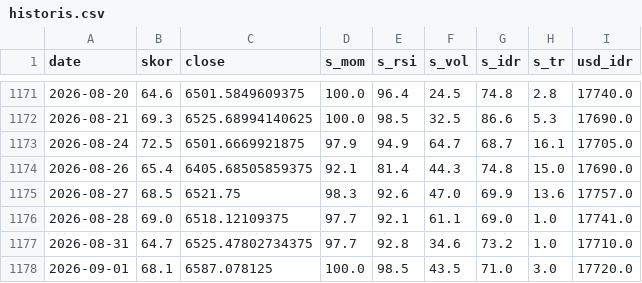
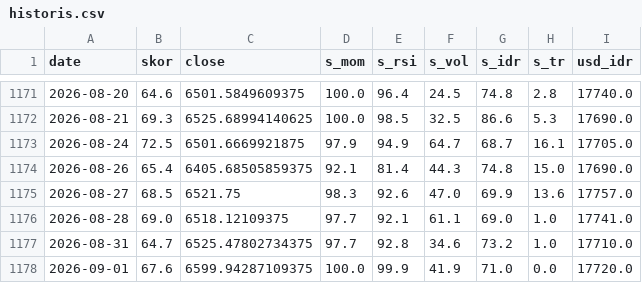
Before and after one commit to SecretivePloter/ihsg-fear-greed, a CSV file: data/historis.csv, drawn as a sheet; only a part is shown, gaps mark what is left out.

```diff
--- a/data/historis.csv
+++ b/data/historis.csv
@@ -1177,2 +1177,2 @@ date,skor,close,s_mom,s_rsi,s_vol,s_idr,s_tr,usd_idr
 2026-08-31,64.7,6525.47802734375,97.7,92.8,34.6,73.2,1.0,17710.0
-2026-09-01,68.1,6587.078125,100.0,98.5,43.5,71.0,3.0,17720.0
+2026-09-01,67.6,6599.94287109375,100.0,99.9,41.9,71.0,0.0,17720.0
```
